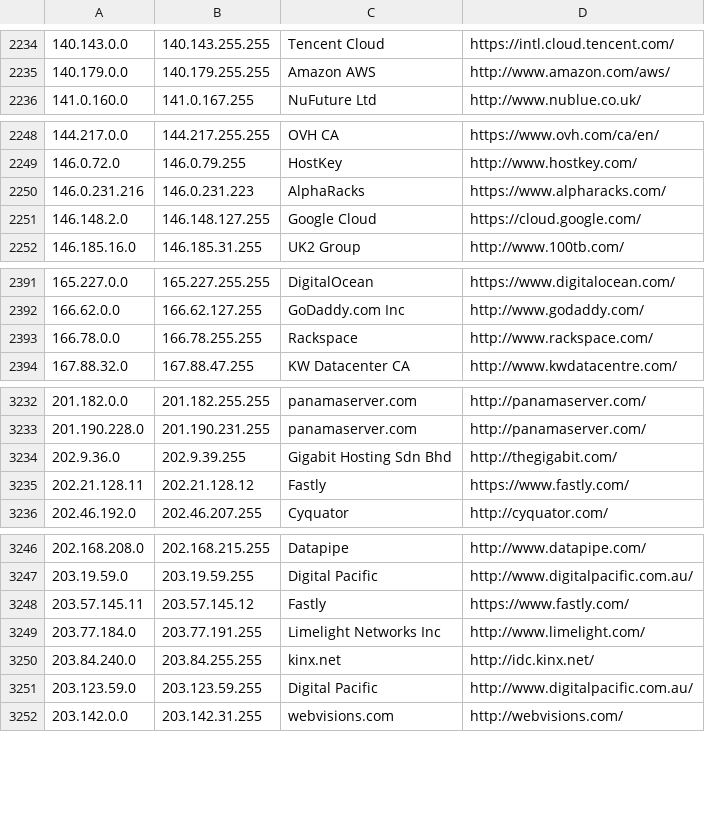
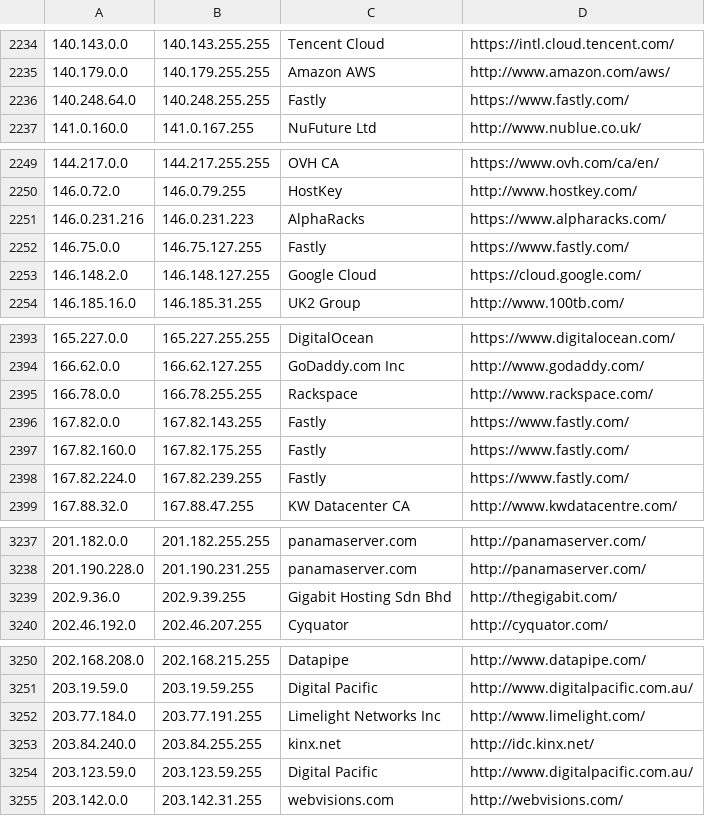
Before and after one commit to kanadaj/ipcat, a CSV file: datacenters.csv, drawn as a sheet; only a part is shown, gaps mark what is left out; removed rows and columns are numbered as before the commit, all else as after; the diff names each change by its address in the sheet, - before the commit and + after, or states it on an @@ line.

Commit message:
Update IP list to include latest IP ranges for Fastly

```diff
--- a/datacenters.csv
+++ b/datacenters.csv
+row 2236: 140.248.64.0 | 140.248.255.255 | Fastly | https://www.fastly.com/
+row 2252: 146.75.0.0 | 146.75.127.255 | Fastly | https://www.fastly.com/
+row 2396: 167.82.0.0 | 167.82.143.255 | Fastly | https://www.fastly.com/
+row 2397: 167.82.160.0 | 167.82.175.255 | Fastly | https://www.fastly.com/
+row 2398: 167.82.224.0 | 167.82.239.255 | Fastly | https://www.fastly.com/
-row 3235: 202.21.128.11 | 202.21.128.12 | Fastly | https://www.fastly.com/
-row 3248: 203.57.145.11 | 203.57.145.12 | Fastly | https://www.fastly.com/
```
Also changed, not shown: datacenters-stats.csv.
